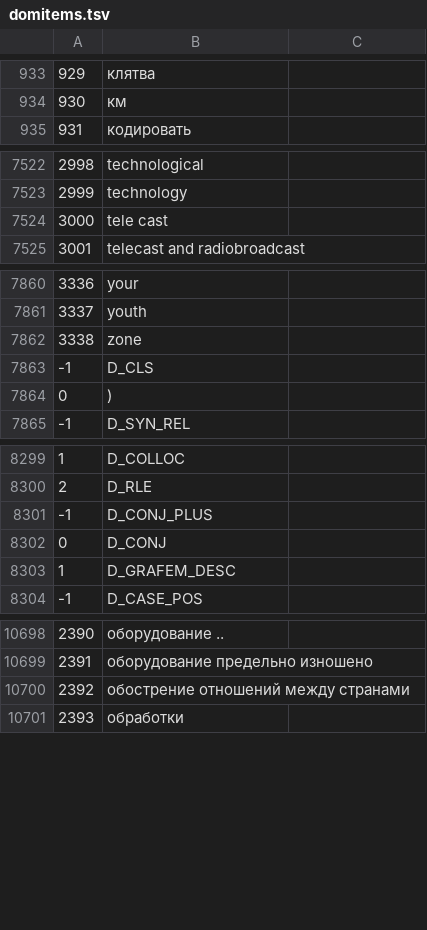
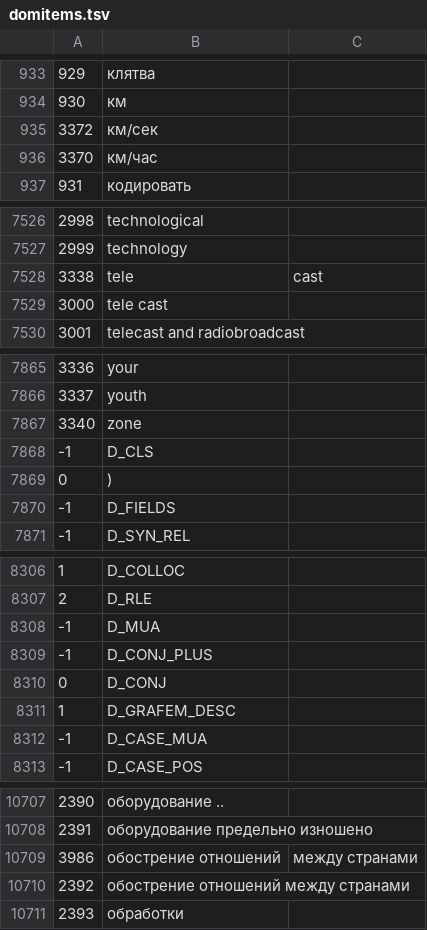
Before and after one commit to sokirko74/aot, a TSV file: Dicts/Ross/domitems.tsv, drawn as a sheet; only a part is shown, gaps mark what is left out; addresses are those after the commit; the diff covers the shown part only; the diff names each change by its address in the sheet, - before the commit and + after, or states it on an @@ line.

```diff
--- a/Dicts/Ross/domitems.tsv
+++ b/Dicts/Ross/domitems.tsv
+row 935: 3372 | км/сек
+row 936: 3370 | км/час
+row 7528: 3338 | tele | cast
@@ column A renumbered between rows 7867 and 12304 @@
+row 7870: -1 | D_FIELDS
+row 8308: -1 | D_MUA
+row 8312: -1 | D_CASE_MUA
+row 10709: 3986 | обострение отношений | между странами
```
Also changed, not shown: 4 added rows and 1 removed row elsewhere in this file, Dicts/Aoss/domitems.tsv, 2 other files.
